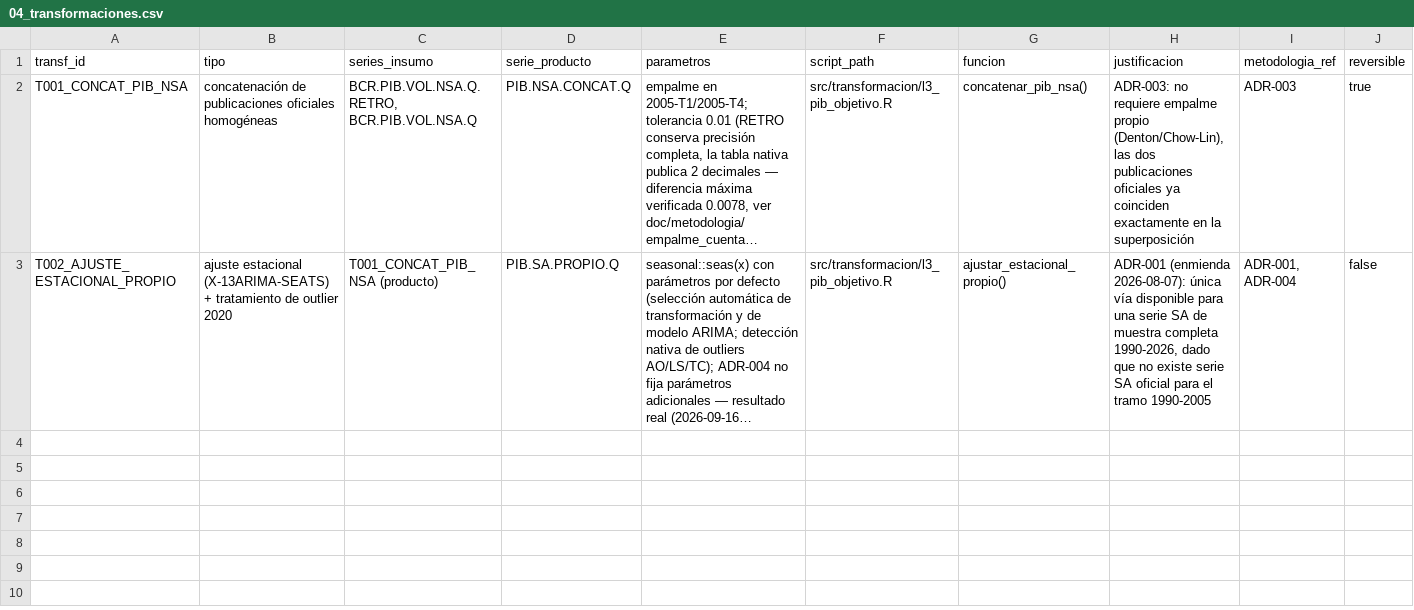
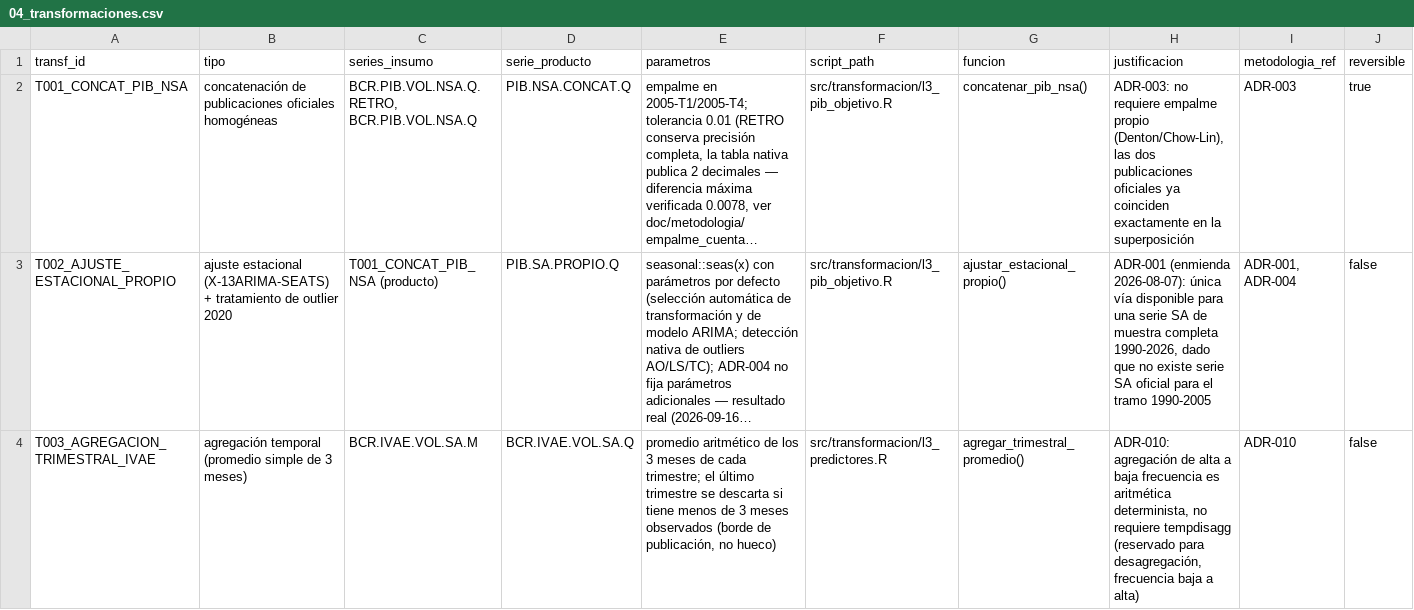
Before and after one commit to hsssst00/SIE-el-salvador, a CSV file: catalogos/04_transformaciones.csv, drawn as a sheet; only a part is shown; long unchanged cells end in …; rows hold the shown columns only; the diff names each change by its address in the sheet, - before the commit and + after, or states it on an @@ line.

```diff
--- a/catalogos/04_transformaciones.csv
+++ b/catalogos/04_transformaciones.csv
+row 4: T003_AGREGACION_TRIMESTRAL_IVAE | agregación temporal (promedio simple de 3 meses) | BCR.IVAE.VOL.SA.M | BCR.IVAE.VOL.SA.Q | promedio aritmético de los 3 meses de cada trimestre; el último trimestre se descarta si tiene menos de 3 meses observados (borde de publicación, no hueco) | src/transformacion/l3_predictores.R | agregar_trimestral_promedio() | ADR-010: agregación de alta a baja frecuencia es aritmética determinista, no requiere tempdisagg (reservado para desagregación, frecuencia baja a alta) | ADR-010 | false
```
Also changed, not shown: catalogos/05_series_master.csv, 12 other files.
